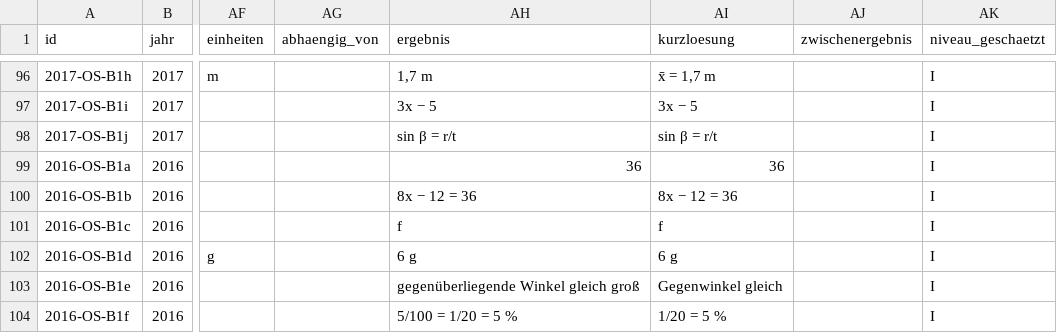
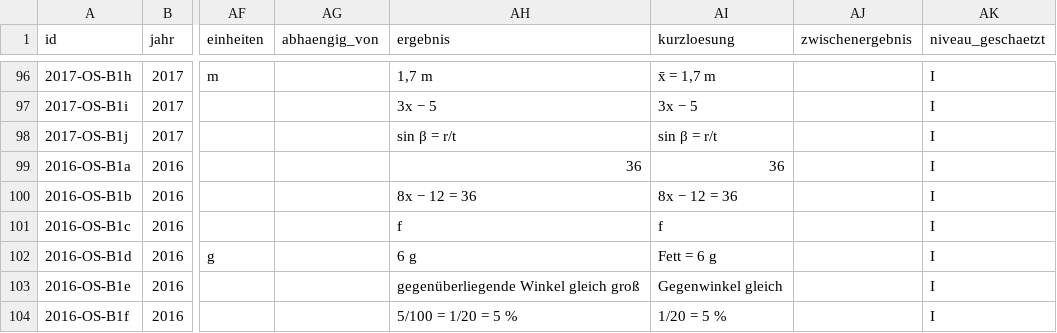
Before and after one commit to hz-0801/mathe-nachhilfe, a CSV file: msa/msa-katalog-basis.csv, drawn as a sheet; only a part is shown, gaps mark what is left out; the diff names each change by its address in the sheet, - before the commit and + after, or states it on an @@ line.

```diff
--- a/msa/msa-katalog-basis.csv
+++ b/msa/msa-katalog-basis.csv
-AI102 (kurzloesung): 6 g
+AI102 (kurzloesung): Fett = 6 g
```
Also changed, not shown: msa/msa-katalog-kontext.csv.
